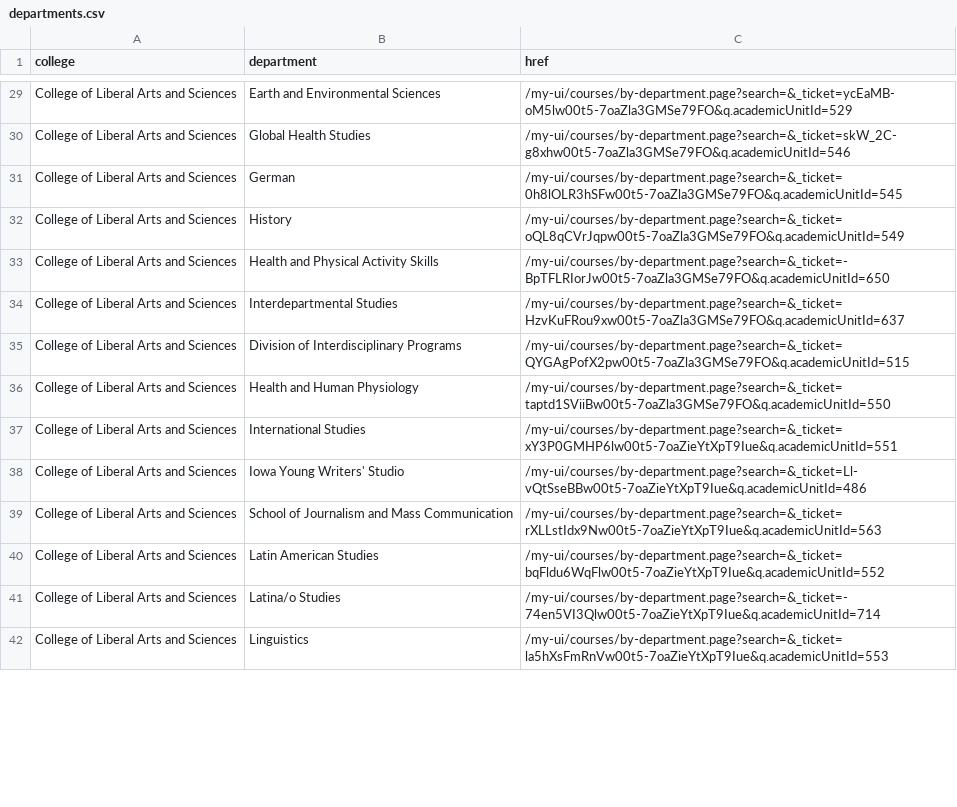
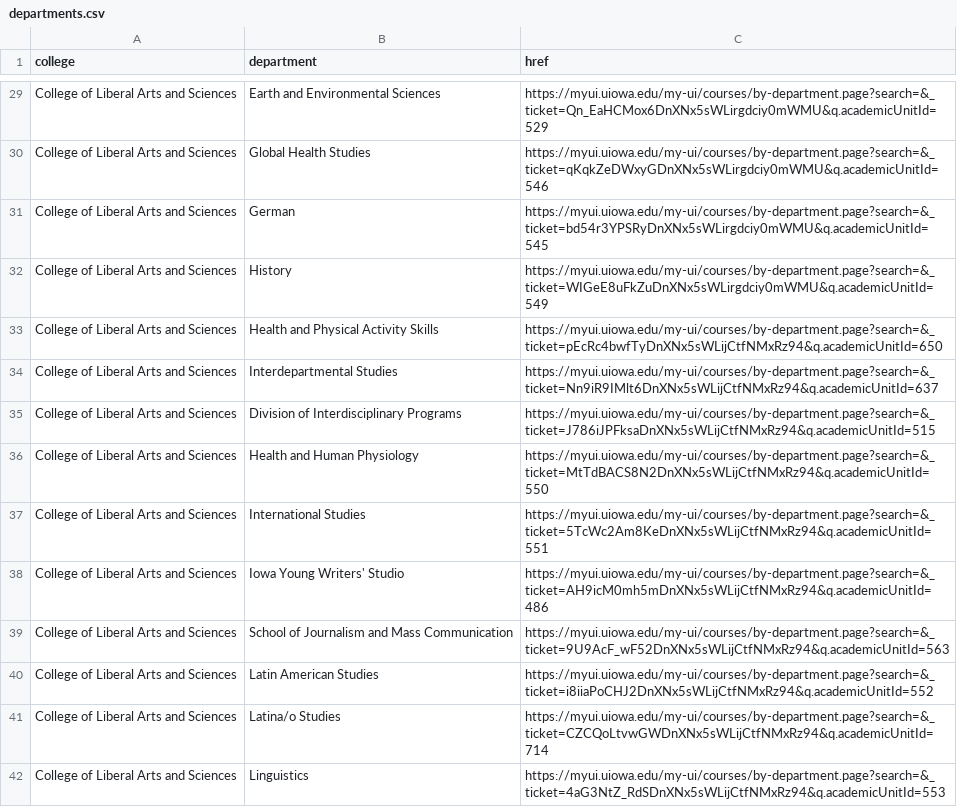
Before and after one commit to ryan-p-larson/hackathon, a CSV file: data/departments.csv, drawn as a sheet; only a part is shown, gaps mark what is left out; the diff covers the shown part only; the diff names each change by its address in the sheet, - before the commit and + after, or states it on an @@ line.

Commit message:
Include full URLs in departments.

```diff
--- a/data/departments.csv
+++ b/data/departments.csv
-C29 (href): /my-ui/courses/by-department.page?search=&_ticket=ycEaMB-oM5lw00t5-7oaZla3GMSe79FO&q.academicUnitId=529
+C29 (href): https://myui.uiowa.edu/my-ui/courses/by-department.page?search=&_ticket=Qn_EaHCMox6DnXNx5sWLirgdciy0mWMU&q.academicUnitId=529
-C30 (href): /my-ui/courses/by-department.page?search=&_ticket=skW_2C-g8xhw00t5-7oaZla3GMSe79FO&q.academicUnitId=546
+C30 (href): https://myui.uiowa.edu/my-ui/courses/by-department.page?search=&_ticket=qKqkZeDWxyGDnXNx5sWLirgdciy0mWMU&q.academicUnitId=546
-C31 (href): /my-ui/courses/by-department.page?search=&_ticket=0h8lOLR3hSFw00t5-7oaZla3GMSe79FO&q.academicUnitId=545
+C31 (href): https://myui.uiowa.edu/my-ui/courses/by-department.page?search=&_ticket=bd54r3YPSRyDnXNx5sWLirgdciy0mWMU&q.academicUnitId=545
-C32 (href): /my-ui/courses/by-department.page?search=&_ticket=oQL8qCVrJqpw00t5-7oaZla3GMSe79FO&q.academicUnitId=549
+C32 (href): https://myui.uiowa.edu/my-ui/courses/by-department.page?search=&_ticket=WIGeE8uFkZuDnXNx5sWLirgdciy0mWMU&q.academicUnitId=549
-C33 (href): /my-ui/courses/by-department.page?search=&_ticket=-BpTFLRIorJw00t5-7oaZla3GMSe79FO&q.academicUnitId=650
+C33 (href): https://myui.uiowa.edu/my-ui/courses/by-department.page?search=&_ticket=pEcRc4bwfTyDnXNx5sWLijCtfNMxRz94&q.academicUnitId=650
-C34 (href): /my-ui/courses/by-department.page?search=&_ticket=HzvKuFRou9xw00t5-7oaZla3GMSe79FO&q.academicUnitId=637
+C34 (href): https://myui.uiowa.edu/my-ui/courses/by-department.page?search=&_ticket=Nn9iR9IMlt6DnXNx5sWLijCtfNMxRz94&q.academicUnitId=637
-C35 (href): /my-ui/courses/by-department.page?search=&_ticket=QYGAgPofX2pw00t5-7oaZla3GMSe79FO&q.academicUnitId=515
+C35 (href): https://myui.uiowa.edu/my-ui/courses/by-department.page?search=&_ticket=J786iJPFksaDnXNx5sWLijCtfNMxRz94&q.academicUnitId=515
-C36 (href): /my-ui/courses/by-department.page?search=&_ticket=taptd1SViiBw00t5-7oaZla3GMSe79FO&q.academicUnitId=550
+C36 (href): https://myui.uiowa.edu/my-ui/courses/by-department.page?search=&_ticket=MtTdBACS8N2DnXNx5sWLijCtfNMxRz94&q.academicUnitId=550
-C37 (href): /my-ui/courses/by-department.page?search=&_ticket=xY3P0GMHP6lw00t5-7oaZieYtXpT9Iue&q.academicUnitId=551
+C37 (href): https://myui.uiowa.edu/my-ui/courses/by-department.page?search=&_ticket=5TcWc2Am8KeDnXNx5sWLijCtfNMxRz94&q.academicUnitId=551
-C38 (href): /my-ui/courses/by-department.page?search=&_ticket=Ll-vQtSseBBw00t5-7oaZieYtXpT9Iue&q.academicUnitId=486
+C38 (href): https://myui.uiowa.edu/my-ui/courses/by-department.page?search=&_ticket=AH9icM0mh5mDnXNx5sWLijCtfNMxRz94&q.academicUnitId=486
-C39 (href): /my-ui/courses/by-department.page?search=&_ticket=rXLLstIdx9Nw00t5-7oaZieYtXpT9Iue&q.academicUnitId=563
+C39 (href): https://myui.uiowa.edu/my-ui/courses/by-department.page?search=&_ticket=9U9AcF_wF52DnXNx5sWLijCtfNMxRz94&q.academicUnitId=563
-C40 (href): /my-ui/courses/by-department.page?search=&_ticket=bqFldu6WqFlw00t5-7oaZieYtXpT9Iue&q.academicUnitId=552
+C40 (href): https://myui.uiowa.edu/my-ui/courses/by-department.page?search=&_ticket=i8iiaPoCHJ2DnXNx5sWLijCtfNMxRz94&q.academicUnitId=552
-C41 (href): /my-ui/courses/by-department.page?search=&_ticket=-74en5VI3Qlw00t5-7oaZieYtXpT9Iue&q.academicUnitId=714
+C41 (href): https://myui.uiowa.edu/my-ui/courses/by-department.page?search=&_ticket=CZCQoLtvwGWDnXNx5sWLijCtfNMxRz94&q.academicUnitId=714
-C42 (href): /my-ui/courses/by-department.page?search=&_ticket=la5hXsFmRnVw00t5-7oaZieYtXpT9Iue&q.academicUnitId=553
+C42 (href): https://myui.uiowa.edu/my-ui/courses/by-department.page?search=&_ticket=4aG3NtZ_RdSDnXNx5sWLijCtfNMxRz94&q.academicUnitId=553
```
Also changed, not shown: 185 edited cells elsewhere in this file, 1 other file.
